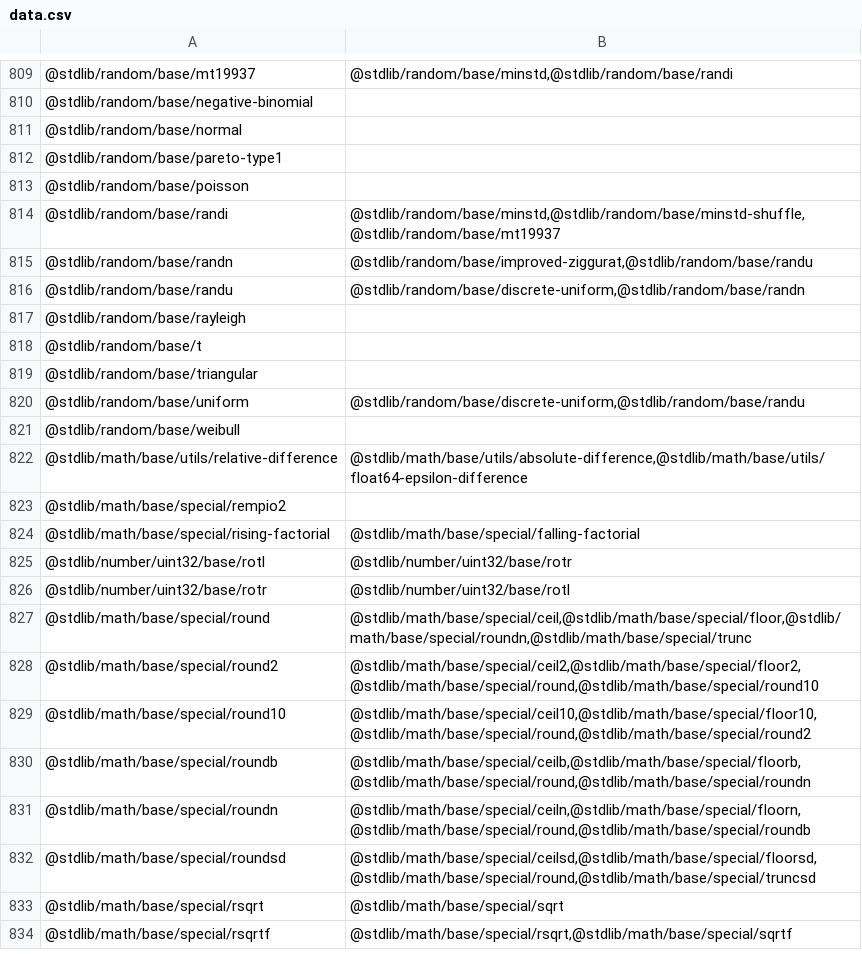
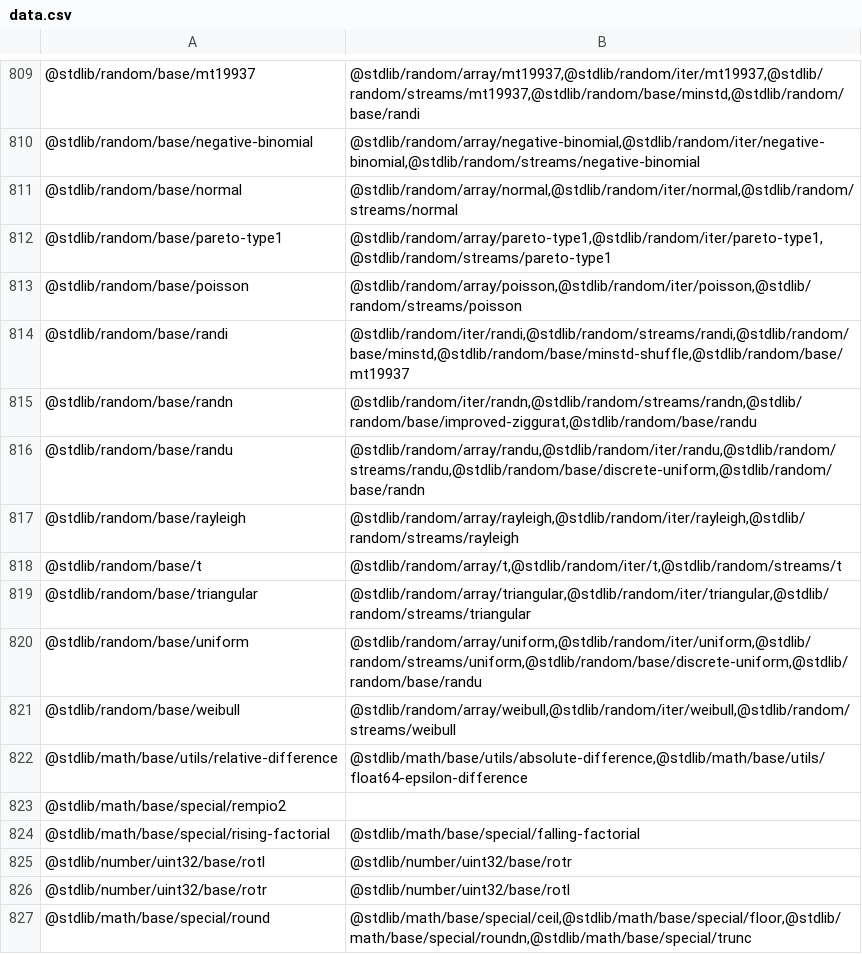
Before and after one commit to stdlib-js/namespace-pkg2related, a CSV file: data/data.csv, drawn as a sheet; only a part is shown, gaps mark what is left out; the shorter side is filled out with more unchanged rows; the diff covers the shown part only.

```diff
--- a/data/data.csv
+++ b/data/data.csv
@@ -809,14 +809,14 @@
-"@stdlib/random/base/mt19937","@stdlib/random/base/minstd,@stdlib/random/base/randi"
-"@stdlib/random/base/negative-binomial",""
-"@stdlib/random/base/normal",""
-"@stdlib/random/base/pareto-type1",""
-"@stdlib/random/base/poisson",""
-"@stdlib/random/base/randi","@stdlib/random/base/minstd,@stdlib/random/base/minstd-shuffle,@stdlib/random/base/mt19937"
-"@stdlib/random/base/randn","@stdlib/random/base/improved-ziggurat,@stdlib/random/base/randu"
-"@stdlib/random/base/randu","@stdlib/random/base/discrete-uniform,@stdlib/random/base/randn"
-"@stdlib/random/base/rayleigh",""
-"@stdlib/random/base/t",""
-"@stdlib/random/base/triangular",""
-"@stdlib/random/base/uniform","@stdlib/random/base/discrete-uniform,@stdlib/random/base/randu"
-"@stdlib/random/base/weibull",""
+"@stdlib/random/base/mt19937","@stdlib/random/array/mt19937,@stdlib/random/iter/mt19937,@stdlib/random/streams/mt19937,@stdlib/random/base/minstd,@stdlib/random/base/randi"
+"@stdlib/random/base/negative-binomial","@stdlib/random/array/negative-binomial,@stdlib/random/iter/negative-binomial,@stdlib/random/streams/negative-binomial"
+"@stdlib/random/base/normal","@stdlib/random/array/normal,@stdlib/random/iter/normal,@stdlib/random/streams/normal"
+"@stdlib/random/base/pareto-type1","@stdlib/random/array/pareto-type1,@stdlib/random/iter/pareto-type1,@stdlib/random/streams/pareto-type1"
+"@stdlib/random/base/poisson","@stdlib/random/array/poisson,@stdlib/random/iter/poisson,@stdlib/random/streams/poisson"
+"@stdlib/random/base/randi","@stdlib/random/iter/randi,@stdlib/random/streams/randi,@stdlib/random/base/minstd,@stdlib/random/base/minstd-shuffle,@stdlib/random/base/mt19937"
+"@stdlib/random/base/randn","@stdlib/random/iter/randn,@stdlib/random/streams/randn,@stdlib/random/base/improved-ziggurat,@stdlib/random/base/randu"
+"@stdlib/random/base/randu","@stdlib/random/array/randu,@stdlib/random/iter/randu,@stdlib/random/streams/randu,@stdlib/random/base/discrete-uniform,@stdlib/random/base/randn"
+"@stdlib/random/base/rayleigh","@stdlib/random/array/rayleigh,@stdlib/random/iter/rayleigh,@stdlib/random/streams/rayleigh"
+"@stdlib/random/base/t","@stdlib/random/array/t,@stdlib/random/iter/t,@stdlib/random/streams/t"
+"@stdlib/random/base/triangular","@stdlib/random/array/triangular,@stdlib/random/iter/triangular,@stdlib/random/streams/triangular"
+"@stdlib/random/base/uniform","@stdlib/random/array/uniform,@stdlib/random/iter/uniform,@stdlib/random/streams/uniform,@stdlib/random/base/discrete-uniform,@stdlib/random/base/randu"
+"@stdlib/random/base/weibull","@stdlib/random/array/weibull,@stdlib/random/iter/weibull,@stdlib/random/streams/weibull"
 "@stdlib/math/base/utils/relative-difference","@stdlib/math/base/utils/absolute-difference,@stdlib/math/base/utils/float64-epsilon-difference"
```
Also changed, not shown: 28 edited cells elsewhere in this file, 3 other files.
